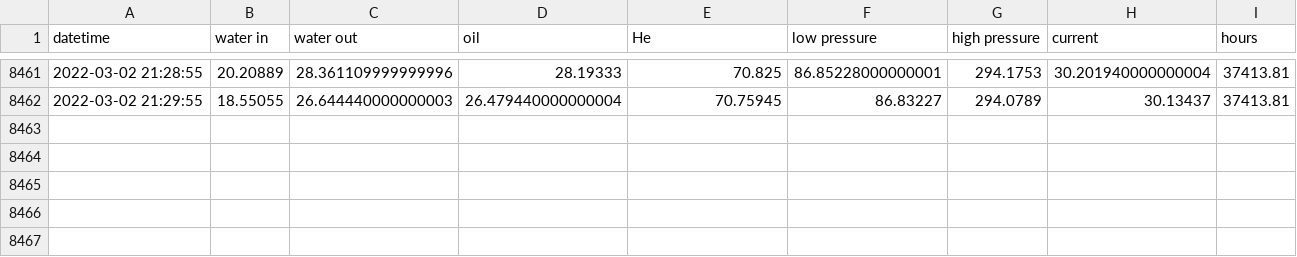
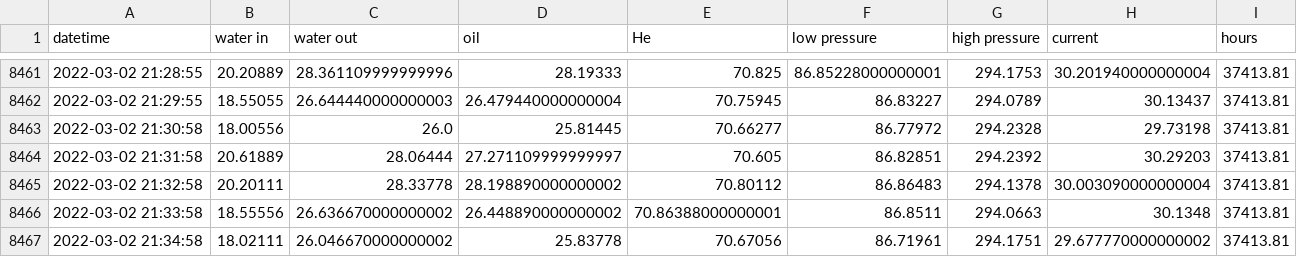
Before and after one commit to SciGEsN/SRC087, a CSV file: data/stat.csv, drawn as a sheet; only a part is shown, gaps mark what is left out.

```diff
--- a/data/stat.csv
+++ b/data/stat.csv
@@ -8462 +8462,6 @@ datetime,water in,water out,oil,He,low pressure,high pressure,current,hours
 2022-03-02 21:29:55,18.55055,26.644440000000003,26.479440000000004,70.75945,86.83227,294.0789,30.13437,37413.81
+2022-03-02 21:30:58,18.00556,26.0,25.81445,70.66277,86.77972,294.2328,29.73198,37413.81
+2022-03-02 21:31:58,20.61889,28.06444,27.271109999999997,70.605,86.82851,294.2392,30.29203,37413.81
+2022-03-02 21:32:58,20.20111,28.33778,28.198890000000002,70.80112,86.86483,294.1378,30.003090000000004,37413.81
+2022-03-02 21:33:58,18.55556,26.636670000000002,26.448890000000002,70.86388000000001,86.8511,294.0663,30.1348,37413.81
+2022-03-02 21:34:58,18.02111,26.046670000000002,25.83778,70.67056,86.71961,294.1751,29.677770000000002,37413.81
```
Also changed, not shown: data/P.csv, data/T2.csv, 9 other files.
